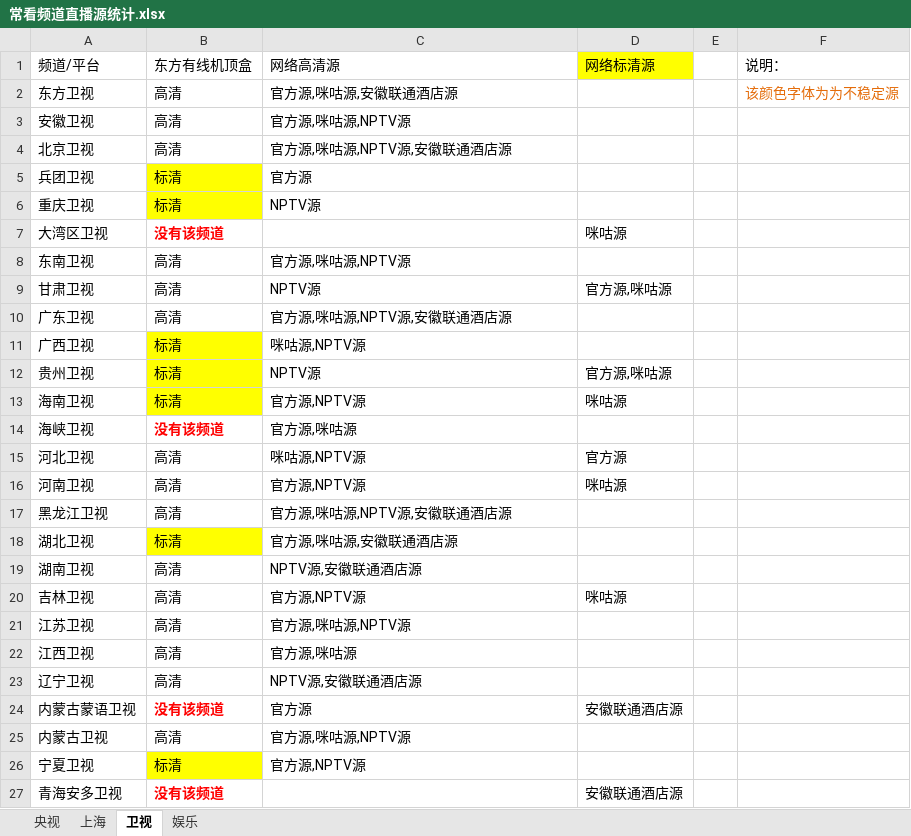
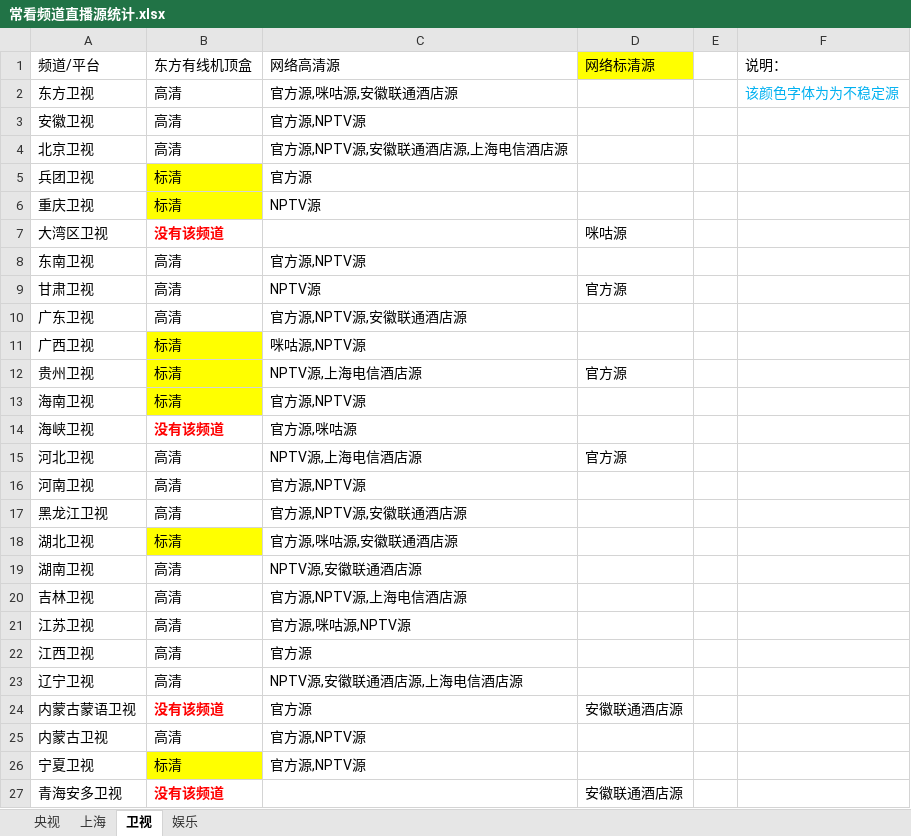
Before and after one commit to Alonso0729/Television, an Excel workbook: 直播源汇总文档/其他文档/常看频道直播源统计.xlsx, sheet 卫视, drawn as a sheet; only a part is shown; values as stored, in another font and other column widths than the file's, no borders; the diff covers the shown part only; the diff names each change by its address in the sheet, - before the commit and + after, or states it on an @@ line.

```diff
--- a/直播源汇总文档/其他文档/常看频道直播源统计.xlsx (sheet 卫视)
+++ b/直播源汇总文档/其他文档/常看频道直播源统计.xlsx (sheet 卫视)
-F2 text colour: #E46C0A
+F2 text colour: #00B0F0
-C3 (网络高清源): 官方源,咪咕源,NPTV源
+C3 (网络高清源): 官方源,NPTV源
-C4 (网络高清源): 官方源,咪咕源,NPTV源,安徽联通酒店源
+C4 (网络高清源): 官方源,NPTV源,安徽联通酒店源,上海电信酒店源
-C8 (网络高清源): 官方源,咪咕源,NPTV源
+C8 (网络高清源): 官方源,NPTV源
-D9 (网络标清源): 官方源,咪咕源
+D9 (网络标清源): 官方源
-C10 (网络高清源): 官方源,咪咕源,NPTV源,安徽联通酒店源
+C10 (网络高清源): 官方源,NPTV源,安徽联通酒店源
-C12 (网络高清源): NPTV源
+C12 (网络高清源): NPTV源,上海电信酒店源
-D12 (网络标清源): 官方源,咪咕源
+D12 (网络标清源): 官方源
-D13 (网络标清源): 咪咕源
+D13 (网络标清源): (empty)
-C15 (网络高清源): 咪咕源,NPTV源
+C15 (网络高清源): NPTV源,上海电信酒店源
-D16 (网络标清源): 咪咕源
+D16 (网络标清源): (empty)
-C17 (网络高清源): 官方源,咪咕源,NPTV源,安徽联通酒店源
+C17 (网络高清源): 官方源,NPTV源,安徽联通酒店源
-C20 (网络高清源): 官方源,NPTV源
+C20 (网络高清源): 官方源,NPTV源,上海电信酒店源
-D20 (网络标清源): 咪咕源
+D20 (网络标清源): (empty)
-C22 (网络高清源): 官方源,咪咕源
+C22 (网络高清源): 官方源
-C23 (网络高清源): NPTV源,安徽联通酒店源
+C23 (网络高清源): NPTV源,安徽联通酒店源,上海电信酒店源
-C25 (网络高清源): 官方源,咪咕源,NPTV源
+C25 (网络高清源): 官方源,NPTV源
```
Also changed, not shown: 4 edited cells elsewhere in this sheet, 2 other files.
